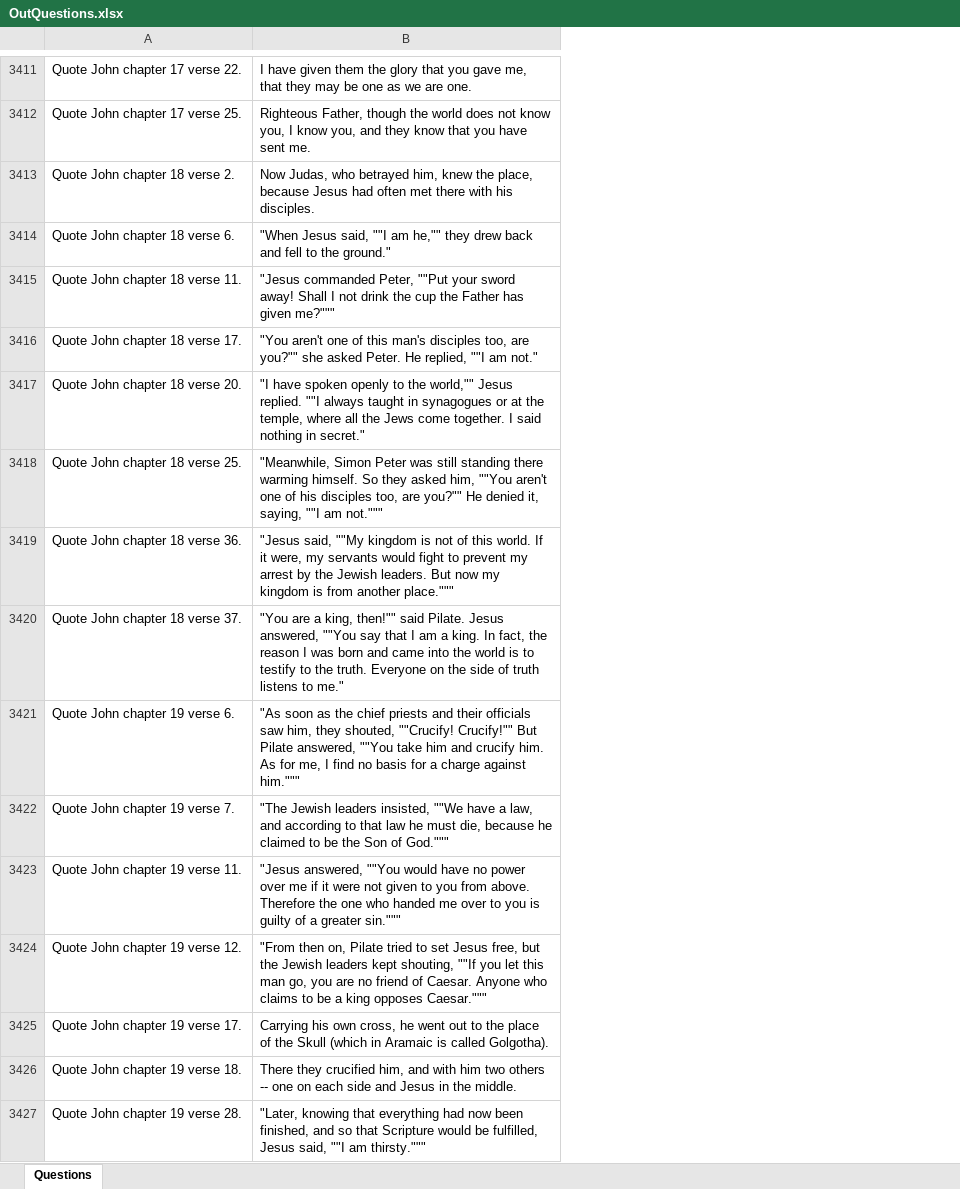
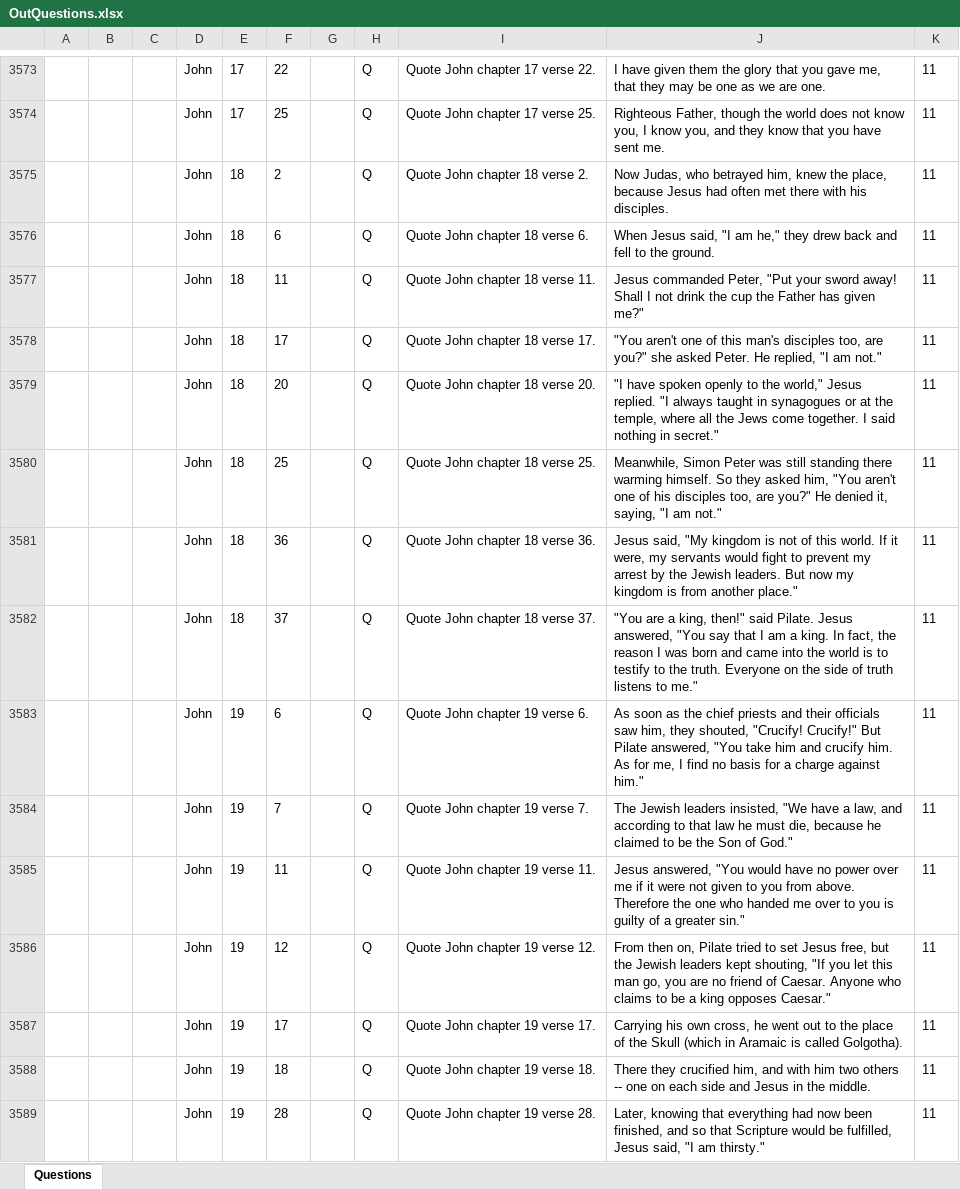
Before and after one commit to Clloyd3267/Unique-Word-Bolder, an Excel workbook: OutQuestions.xlsx, sheet Questions, drawn as a sheet; only a part is shown, gaps mark what is left out; values as stored, in another font and other column widths than the file's, no borders; addresses are those after the commit; the diff covers the shown part only; the diff names each change by its address in the sheet, - before the commit and + after, or states it on an @@ line.

Commit message:
Program now takes an excel file as its input.

```diff
--- a/OutQuestions.xlsx (sheet Questions)
+++ b/OutQuestions.xlsx (sheet Questions)
+column A, empty
+column B, empty
+column C, empty
+column D, rows 3573-3589: all John
+column E, rows 3573-3589: 17 | 17 | 18 | 18 | 18 | 18 | 18 | 18 | 18 | 18 | 19 | 19 | 19 | 19 | 19 | 19 | 19
+column F, rows 3573-3589: 22 | 25 | 2 | 6 | 11 | 17 | 20 | 25 | 36 | 37 | 6 | 7 | 11 | 12 | 17 | 18 | 28
+column G, empty
+column H, rows 3573-3589: all Q
+column K, rows 3573-3589: all 11
-J3576: "When Jesus said, ""I am he,"" they drew back and fell to the ground."
+J3576: When Jesus said, "I am he," they drew back and fell to the ground.
-J3577: "Jesus commanded Peter, ""Put your sword away! Shall I not drink the cup the Father has given me?"""
+J3577: Jesus commanded Peter, "Put your sword away! Shall I not drink the cup the Father has given me?"
-J3578: …too, are you?"" she asked Peter. He replied, ""I am not."
+J3578: …too, are you?" she asked Peter. He replied, "I am not."
-J3579: …to the world,"" Jesus replied. ""I always taught…
+J3579: …to the world," Jesus replied. "I always taught…
-J3580: "Meanwhile, Simon Peter was still standing there warming himself. So they asked him, ""You aren't one of his disciples too, are you?"" He denied it, saying, ""I am not."""
+J3580: Meanwhile, Simon Peter was still standing there warming himself. So they asked him, "You aren't one of his disciples too, are you?" He denied it, saying, "I am not."
-J3581: "Jesus said, ""My kingdom is not of this world. If it were, my servants would fight to prevent my arrest by the Jewish leaders. But now my kingdom is from another place."""
+J3581: Jesus said, "My kingdom is not of this world. If it were, my servants would fight to prevent my arrest by the Jewish leaders. But now my kingdom is from another place."
-J3582: …a king, then!"" said Pilate. Jesus answered, ""You say that…
+J3582: …a king, then!" said Pilate. Jesus answered, "You say that…
-J3583: "As soon as the chief priests and their officials saw him, they shouted, ""Crucify! Crucify!"" But Pilate answered, ""You take him and crucify him. As for me, I find no basis for a charge against him."""
+J3583: As soon as the chief priests and their officials saw him, they shouted, "Crucify! Crucify!" But Pilate answered, "You take him and crucify him. As for me, I find no basis for a charge against him."
-J3584: "The Jewish leaders insisted, ""We have a law, and according to that law he must die, because he claimed to be the Son of God."""
+J3584: The Jewish leaders insisted, "We have a law, and according to that law he must die, because he claimed to be the Son of God."
-J3585: "Jesus answered, ""You would have no power over me if it were not given to you from above. Therefore the one who handed me over to you is guilty of a greater sin."""
+J3585: Jesus answered, "You would have no power over me if it were not given to you from above. Therefore the one who handed me over to you is guilty of a greater sin."
-J3586: "From then on, Pilate tried to set Jesus free, but the Jewish leaders kept shouting, ""If you let this man go, you are no friend of Caesar. Anyone who claims to be a king opposes Caesar."""
+J3586: From then on, Pilate tried to set Jesus free, but the Jewish leaders kept shouting, "If you let this man go, you are no friend of Caesar. Anyone who claims to be a king opposes Caesar."
-J3589: "Later, knowing that everything had now been finished, and so that Scripture would be fulfilled, Jesus said, ""I am thirsty."""
+J3589: Later, knowing that everything had now been finished, and so that Scripture would be fulfilled, Jesus said, "I am thirsty."
```
Also changed, not shown: 168 added rows and 127 edited cells elsewhere in this sheet, 5 other files.
